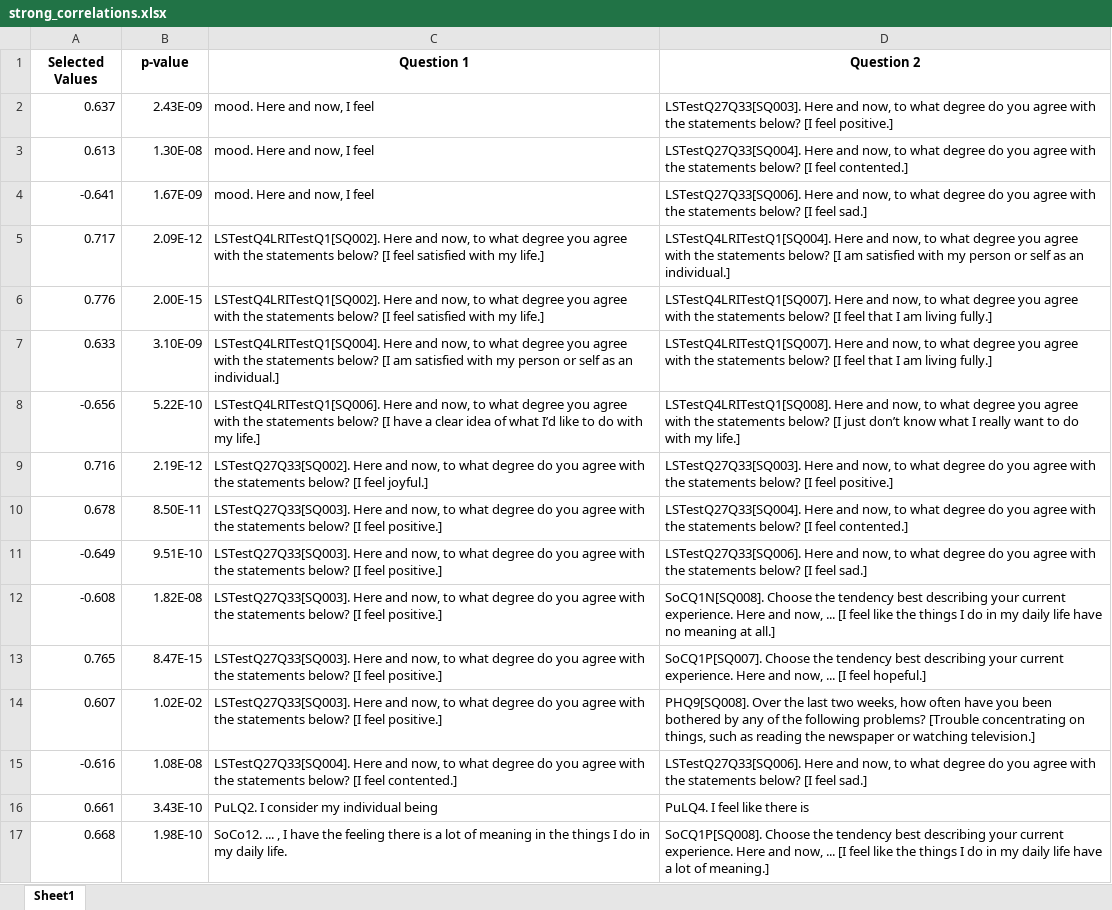
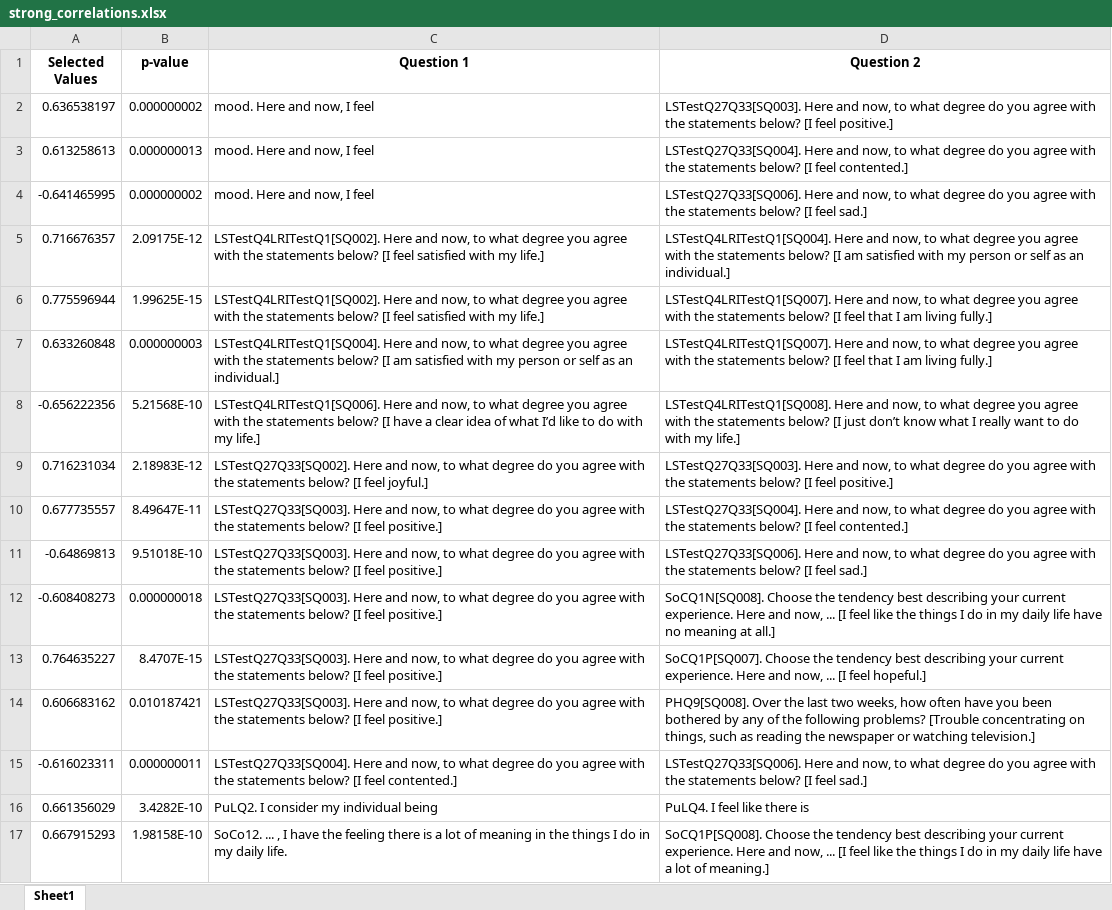
Before and after one commit to msokol99/Wellbeing-data-analysis, an Excel workbook: strong_correlations.xlsx, sheet Sheet1, drawn as a sheet; only a part is shown; values as stored, in another font and other column widths than the file's, no borders; the diff covers the shown part only; the diff names each change by its address in the sheet, - before the commit and + after, or states it on an @@ line.

```diff
--- a/strong_correlations.xlsx (sheet Sheet1)
+++ b/strong_correlations.xlsx (sheet Sheet1)
-A2 (Selected Values): 0.637
+A2 (Selected Values): 0.636538197
-B2 (p-value): 2.43E-09
+B2 (p-value): 0.000000002
-A3 (Selected Values): 0.613
+A3 (Selected Values): 0.613258613
-B3 (p-value): 1.30E-08
+B3 (p-value): 0.000000013
-A4 (Selected Values): -0.641
+A4 (Selected Values): -0.641465995
-B4 (p-value): 1.67E-09
+B4 (p-value): 0.000000002
-A5 (Selected Values): 0.717
+A5 (Selected Values): 0.716676357
-B5 (p-value): 2.09E-12
+B5 (p-value): 2.09175E-12
-A6 (Selected Values): 0.776
+A6 (Selected Values): 0.775596944
-B6 (p-value): 2.00E-15
+B6 (p-value): 1.99625E-15
-A7 (Selected Values): 0.633
+A7 (Selected Values): 0.633260848
-B7 (p-value): 3.10E-09
+B7 (p-value): 0.000000003
-A8 (Selected Values): -0.656
+A8 (Selected Values): -0.656222356
-B8 (p-value): 5.22E-10
+B8 (p-value): 5.21568E-10
-A9 (Selected Values): 0.716
+A9 (Selected Values): 0.716231034
-B9 (p-value): 2.19E-12
+B9 (p-value): 2.18983E-12
-A10 (Selected Values): 0.678
+A10 (Selected Values): 0.677735557
-B10 (p-value): 8.50E-11
+B10 (p-value): 8.49647E-11
-A11 (Selected Values): -0.649
+A11 (Selected Values): -0.64869813
-B11 (p-value): 9.51E-10
+B11 (p-value): 9.51018E-10
-A12 (Selected Values): -0.608
+A12 (Selected Values): -0.608408273
-B12 (p-value): 1.82E-08
+B12 (p-value): 0.000000018
-A13 (Selected Values): 0.765
+A13 (Selected Values): 0.764635227
-B13 (p-value): 8.47E-15
+B13 (p-value): 8.4707E-15
-A14 (Selected Values): 0.607
+A14 (Selected Values): 0.606683162
-B14 (p-value): 1.02E-02
+B14 (p-value): 0.010187421
-A15 (Selected Values): -0.616
+A15 (Selected Values): -0.616023311
-B15 (p-value): 1.08E-08
+B15 (p-value): 0.000000011
-A16 (Selected Values): 0.661
+A16 (Selected Values): 0.661356029
-B16 (p-value): 3.43E-10
+B16 (p-value): 3.4282E-10
-A17 (Selected Values): 0.668
+A17 (Selected Values): 0.667915293
-B17 (p-value): 1.98E-10
+B17 (p-value): 1.98158E-10
```
Also changed, not shown: 30 edited cells elsewhere in this sheet, cleaned_data.xlsx, imputed_data.xlsx, 2 other files.
